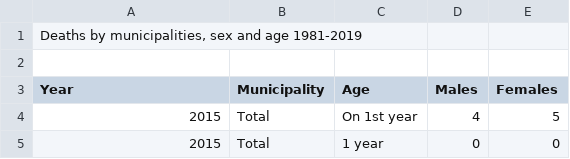
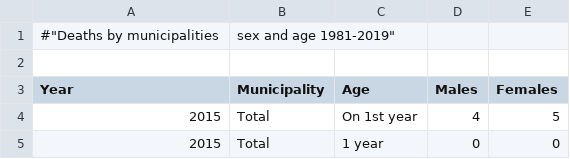
Before and after one commit to terourou/small-area-estimation, a CSV file: vignettes/mortality/data/MAN05221.csv, drawn as a sheet; only a part is shown; removed rows and columns are numbered as before the commit, all else as after; the diff names each change by its address in the sheet, - before the commit and + after, or states it on an @@ line.

```diff
--- a/vignettes/mortality/data/MAN05221.csv
+++ b/vignettes/mortality/data/MAN05221.csv
-row 1: Deaths by municipalities, sex and age 1981-2019
+row 1: #"Deaths by municipalities | sex and age 1981-2019"
```
Also changed, not shown: vignettes/mortality/data/MAN02001.csv, 2 other files.
